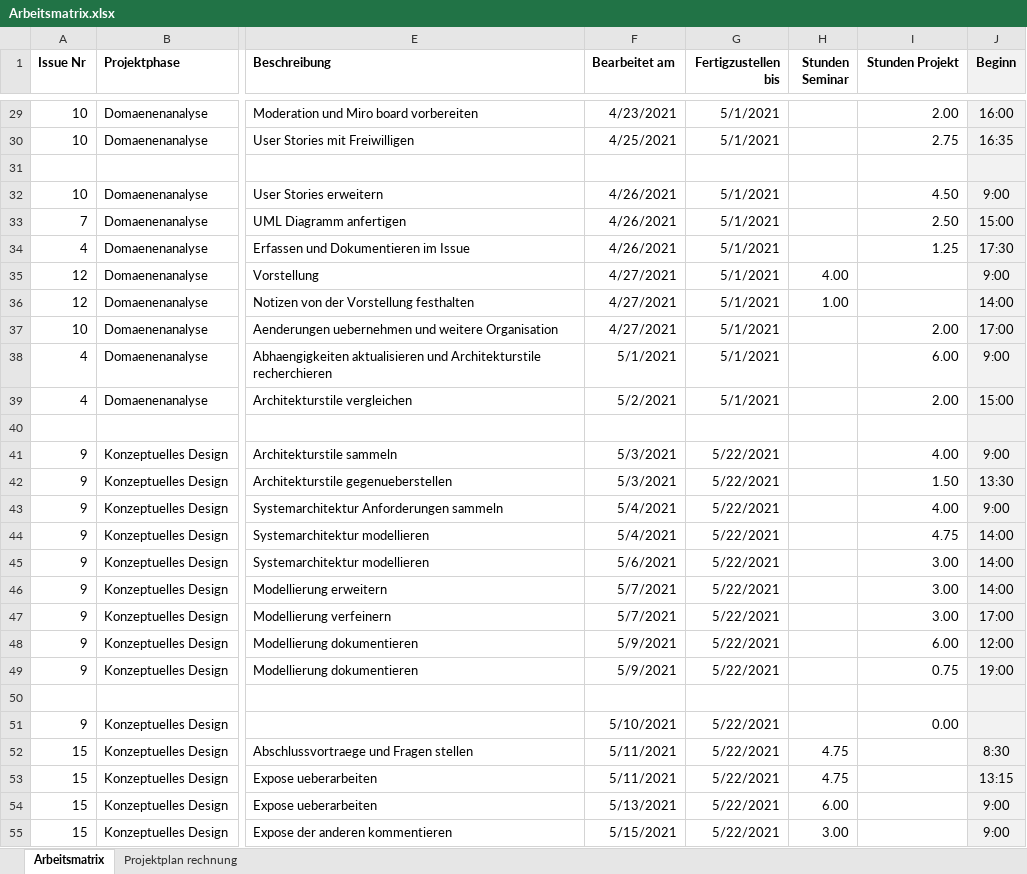
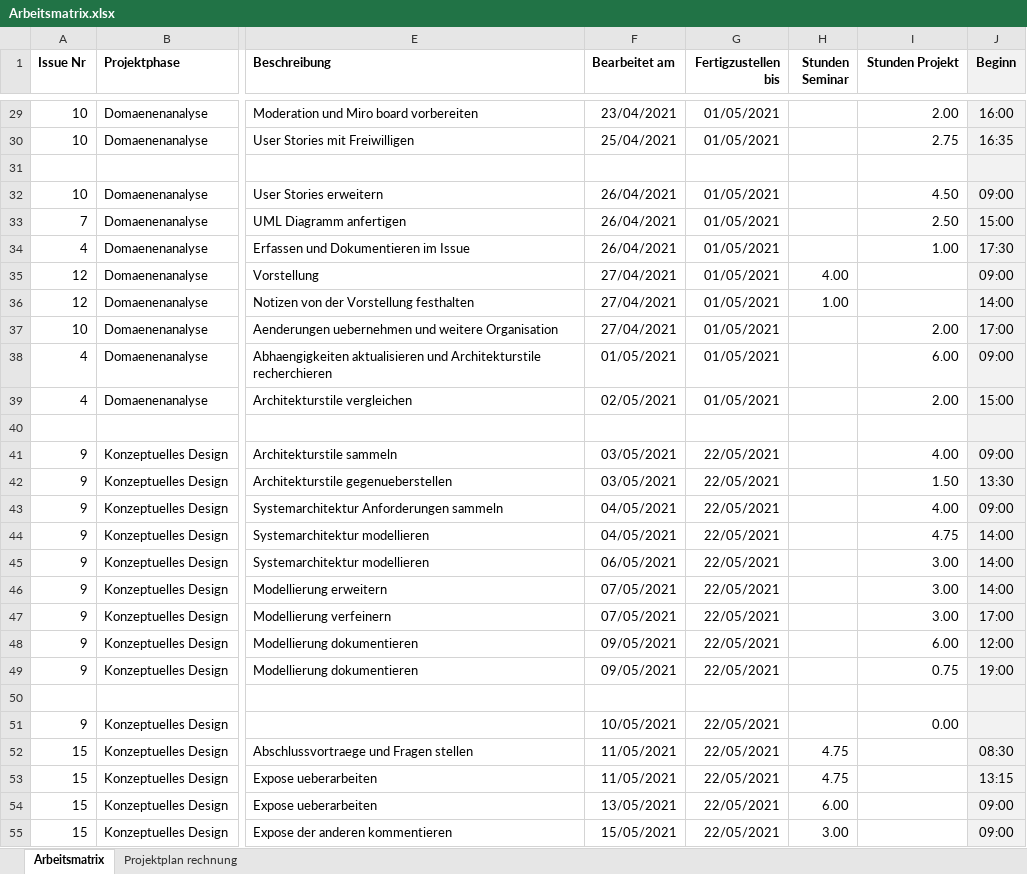
Before and after one commit to Inf166/design-concept-sharing-recipes, an Excel workbook: Artefakte/Zeiterfassung/Arbeitsmatrix.xlsx, sheet Arbeitsmatrix, drawn as a sheet; only a part is shown, gaps mark what is left out; values as stored, in another font and other column widths than the file's, no borders; the diff covers the shown part only; the diff names each change by its address in the sheet, - before the commit and + after, or states it on an @@ line.

```diff
--- a/Artefakte/Zeiterfassung/Arbeitsmatrix.xlsx (sheet Arbeitsmatrix)
+++ b/Artefakte/Zeiterfassung/Arbeitsmatrix.xlsx (sheet Arbeitsmatrix)
-F29 (Bearbeitet am): 4/23/2021
+F29 (Bearbeitet am): 23/04/2021
-G29:G30 (Fertigzustellen bis): 5/1/2021
+G29:G30 (Fertigzustellen bis): 01/05/2021
-F30 (Bearbeitet am): 4/25/2021
+F30 (Bearbeitet am): 25/04/2021
-F32:F34 (Bearbeitet am): 4/26/2021
+F32:F34 (Bearbeitet am): 26/04/2021
-G32:G39 (Fertigzustellen bis): 5/1/2021
+G32:G39 (Fertigzustellen bis): 01/05/2021
-J32 (Beginn): 9:00
+J32 (Beginn): 09:00
-I34 (Stunden Projekt): 1.25
+I34 (Stunden Projekt): 1.00
-F35:F37 (Bearbeitet am): 4/27/2021
+F35:F37 (Bearbeitet am): 27/04/2021
-J35 (Beginn): 9:00
+J35 (Beginn): 09:00
-F38 (Bearbeitet am): 5/1/2021
+F38 (Bearbeitet am): 01/05/2021
-J38 (Beginn): 9:00
+J38 (Beginn): 09:00
-F39 (Bearbeitet am): 5/2/2021
+F39 (Bearbeitet am): 02/05/2021
-F41:F42 (Bearbeitet am): 5/3/2021
+F41:F42 (Bearbeitet am): 03/05/2021
-G41:G49 (Fertigzustellen bis): 5/22/2021
+G41:G49 (Fertigzustellen bis): 22/05/2021
-J41 (Beginn): 9:00
+J41 (Beginn): 09:00
-F43:F44 (Bearbeitet am): 5/4/2021
+F43:F44 (Bearbeitet am): 04/05/2021
-J43 (Beginn): 9:00
+J43 (Beginn): 09:00
-F45 (Bearbeitet am): 5/6/2021
+F45 (Bearbeitet am): 06/05/2021
-F46:F47 (Bearbeitet am): 5/7/2021
+F46:F47 (Bearbeitet am): 07/05/2021
-F48:F49 (Bearbeitet am): 5/9/2021
+F48:F49 (Bearbeitet am): 09/05/2021
-F51 (Bearbeitet am): 5/10/2021
+F51 (Bearbeitet am): 10/05/2021
-G51:G55 (Fertigzustellen bis): 5/22/2021
+G51:G55 (Fertigzustellen bis): 22/05/2021
-F52:F53 (Bearbeitet am): 5/11/2021
+F52:F53 (Bearbeitet am): 11/05/2021
-J52 (Beginn): 8:30
+J52 (Beginn): 08:30
-F54 (Bearbeitet am): 5/13/2021
+F54 (Bearbeitet am): 13/05/2021
-J54:J55 (Beginn): 9:00
+J54:J55 (Beginn): 09:00
-F55 (Bearbeitet am): 5/15/2021
+F55 (Bearbeitet am): 15/05/2021
```
Also changed, not shown: 1 added row and 240 edited cells elsewhere in this sheet, sheet Projektplan rechnung, formulas that keep their value, 6 other files.
